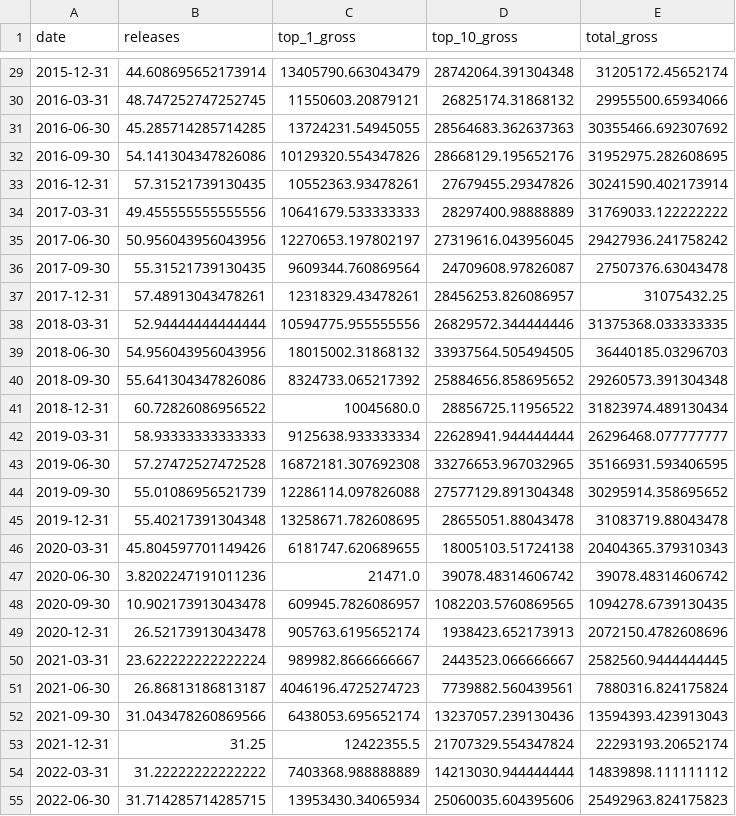
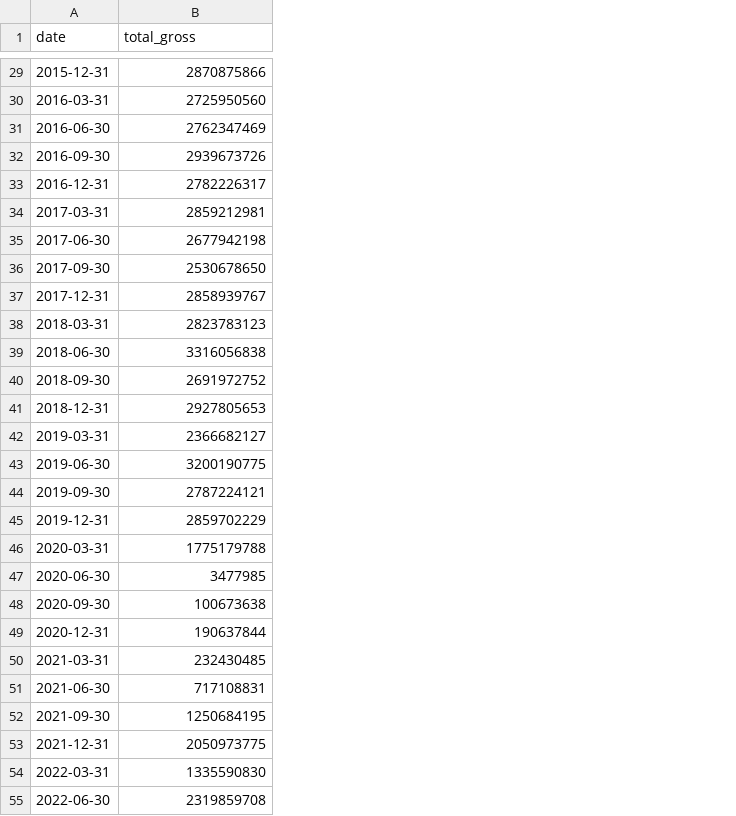
Before and after one commit to miraygurbuz/Time-Series-Box-Office, a CSV file: data/resampled/quarterly_box_office.csv, drawn as a sheet; only a part is shown, gaps mark what is left out; removed rows and columns are numbered as before the commit, all else as after; the diff covers the shown part only; the diff names each change by its address in the sheet, - before the commit and + after, or states it on an @@ line.

```diff
--- a/data/resampled/quarterly_box_office.csv
+++ b/data/resampled/quarterly_box_office.csv
-column B (releases), rows 29-55: 44.608695652173914 | 48.747252747252745 | 45.285714285714285 | 54.141304347826086 | 57.31521739130435 | 49.455555555555556 | 50.956043956043956 | 55.31521739130435 | 57.48913043478261 | 52.94444444444444 | 54.956043956043956 | 55.641304347826086 | 60.72826086956522 | 58.93333333333333 | 57.27472527472528 | 55.01086956521739 | 55.40217391304348 | 45.804597701149426 | 3.8202247191011236 | 10.902173913043478 | 26.52173913043478 | 23.622222222222224 | 26.86813186813187 | 31.043478260869566 | 31.25 | 31.22222222222222 | 31.714285714285715
-column C (top_1_gross), rows 29-55: 13405790.663043479 | 11550603.20879121 | 13724231.54945055 | 10129320.554347826 | 10552363.93478261 | 10641679.533333333 | 12270653.197802197 | 9609344.760869564 | 12318329.43478261 | 10594775.955555556 | 18015002.31868132 | 8324733.065217392 | 10045680.0 | 9125638.933333334 | 16872181.307692308 | 12286114.097826088 | 13258671.782608695 | 6181747.620689655 | 21471.0 | 609945.7826086957 | 905763.6195652174 | 989982.8666666667 | 4046196.4725274723 | 6438053.695652174 | 12422355.5 | 7403368.988888889 | 13953430.34065934
-column D (top_10_gross), rows 29-55: 28742064.391304348 | 26825174.31868132 | 28564683.362637363 | 28668129.195652176 | 27679455.29347826 | 28297400.98888889 | 27319616.043956045 | 24709608.97826087 | 28456253.826086957 | 26829572.344444446 | 33937564.505494505 | 25884656.858695652 | 28856725.11956522 | 22628941.944444444 | 33276653.967032965 | 27577129.891304348 | 28655051.88043478 | 18005103.51724138 | 39078.48314606742 | 1082203.5760869565 | 1938423.652173913 | 2443523.066666667 | 7739882.560439561 | 13237057.239130436 | 21707329.554347824 | 14213030.944444444 | 25060035.604395606
-B29 (total_gross): 31205172.45652174
+B29 (total_gross): 2870875866
-B30 (total_gross): 29955500.65934066
+B30 (total_gross): 2725950560
-B31 (total_gross): 30355466.692307692
+B31 (total_gross): 2762347469
-B32 (total_gross): 31952975.282608695
+B32 (total_gross): 2939673726
-B33 (total_gross): 30241590.402173914
+B33 (total_gross): 2782226317
-B34 (total_gross): 31769033.122222222
+B34 (total_gross): 2859212981
-B35 (total_gross): 29427936.241758242
+B35 (total_gross): 2677942198
-B36 (total_gross): 27507376.63043478
+B36 (total_gross): 2530678650
-B37 (total_gross): 31075432.25
+B37 (total_gross): 2858939767
-B38 (total_gross): 31375368.033333335
+B38 (total_gross): 2823783123
-B39 (total_gross): 36440185.03296703
+B39 (total_gross): 3316056838
-B40 (total_gross): 29260573.391304348
+B40 (total_gross): 2691972752
-B41 (total_gross): 31823974.489130434
+B41 (total_gross): 2927805653
-B42 (total_gross): 26296468.077777777
+B42 (total_gross): 2366682127
-B43 (total_gross): 35166931.593406595
+B43 (total_gross): 3200190775
-B44 (total_gross): 30295914.358695652
+B44 (total_gross): 2787224121
-B45 (total_gross): 31083719.88043478
+B45 (total_gross): 2859702229
-B46 (total_gross): 20404365.379310343
+B46 (total_gross): 1775179788
-B47 (total_gross): 39078.48314606742
+B47 (total_gross): 3477985
-B48 (total_gross): 1094278.6739130435
+B48 (total_gross): 100673638
-B49 (total_gross): 2072150.4782608696
+B49 (total_gross): 190637844
-B50 (total_gross): 2582560.9444444445
+B50 (total_gross): 232430485
-B51 (total_gross): 7880316.824175824
+B51 (total_gross): 717108831
-B52 (total_gross): 13594393.423913043
+B52 (total_gross): 1250684195
-B53 (total_gross): 22293193.20652174
+B53 (total_gross): 2050973775
-B54 (total_gross): 14839898.111111112
+B54 (total_gross): 1335590830
-B55 (total_gross): 25492963.824175823
+B55 (total_gross): 2319859708
```
Also changed, not shown: 37 edited cells elsewhere in this file, data/resampled/yearly_box_office.csv, 2 other files.
